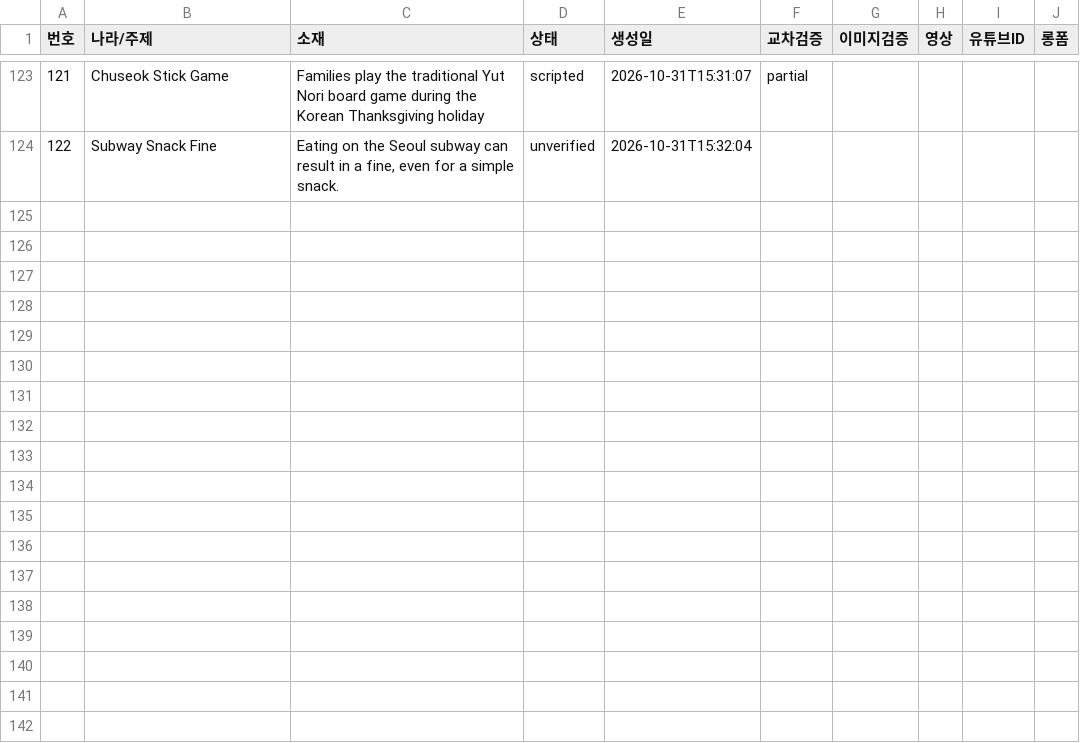
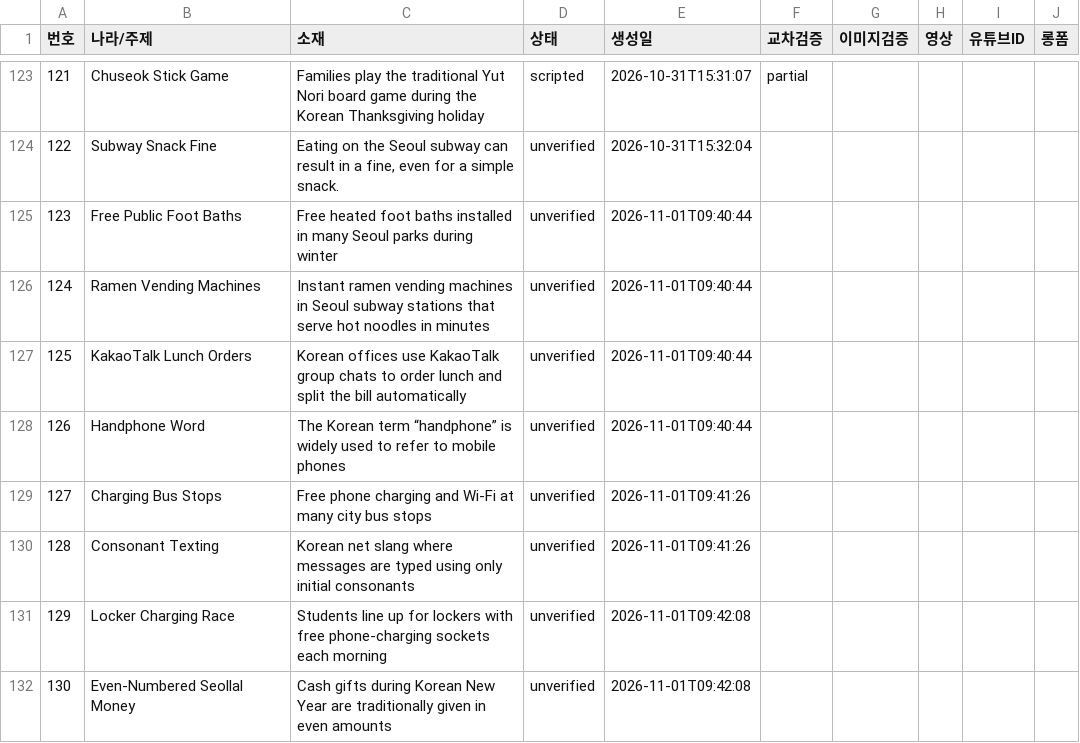
Before and after one commit to gonmau/shortsEN, a CSV file: history_items.csv, drawn as a sheet; only a part is shown, gaps mark what is left out; the diff names each change by its address in the sheet, - before the commit and + after, or states it on an @@ line.

Commit message:
chore: update history_items.csv from PC

```diff
--- a/history_items.csv
+++ b/history_items.csv
+row 125: 123 | Free Public Foot Baths | Free heated foot baths installed in many Seoul parks during winter | unverified | 2026-11-01T09:40:44
+row 126: 124 | Ramen Vending Machines | Instant ramen vending machines in Seoul subway stations that serve hot noodles in minutes | unverified | 2026-11-01T09:40:44
+row 127: 125 | KakaoTalk Lunch Orders | Korean offices use KakaoTalk group chats to order lunch and split the bill automatically | unverified | 2026-11-01T09:40:44
+row 128: 126 | Handphone Word | The Korean term “handphone” is widely used to refer to mobile phones | unverified | 2026-11-01T09:40:44
+row 129: 127 | Charging Bus Stops | Free phone charging and Wi‑Fi at many city bus stops | unverified | 2026-11-01T09:41:26
+row 130: 128 | Consonant Texting | Korean net slang where messages are typed using only initial consonants | unverified | 2026-11-01T09:41:26
+row 131: 129 | Locker Charging Race | Students line up for lockers with free phone‑charging sockets each morning | unverified | 2026-11-01T09:42:08
+row 132: 130 | Even‑Numbered Seollal Money | Cash gifts during Korean New Year are traditionally given in even amounts | unverified | 2026-11-01T09:42:08
```
